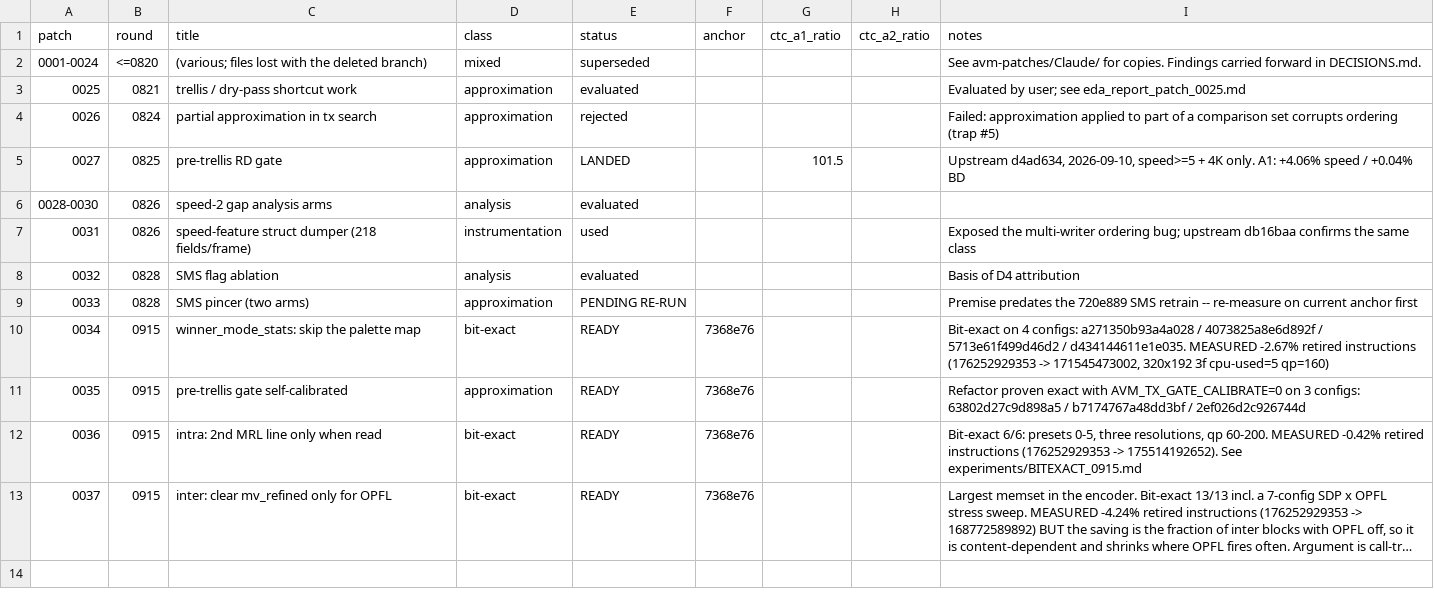
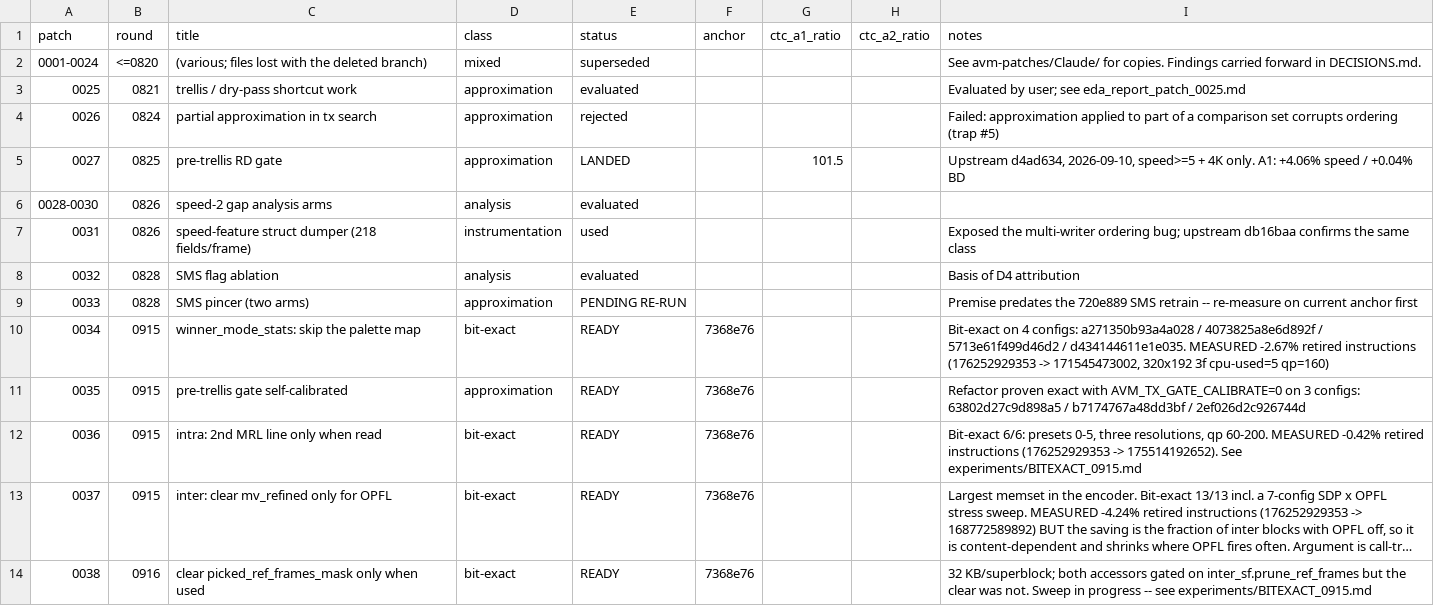
Before and after one commit to AOMediaCodec/avm, a CSV file: experiments/registry.csv, drawn as a sheet; long unchanged cells end in …; the diff names each change by its address in the sheet, - before the commit and + after, or states it on an @@ line.

```diff
--- a/experiments/registry.csv
+++ b/experiments/registry.csv
+row 14: 0038 | 0916 | clear picked_ref_frames_mask only when used | bit-exact | READY | 7368e76 |  |  | 32 KB/superblock; both accessors gated on inter_sf.prune_ref_frames but the clear was not. Sweep in progress -- see experiments/BITEXACT_0915.md
```
Also changed, not shown: 3 other files.
